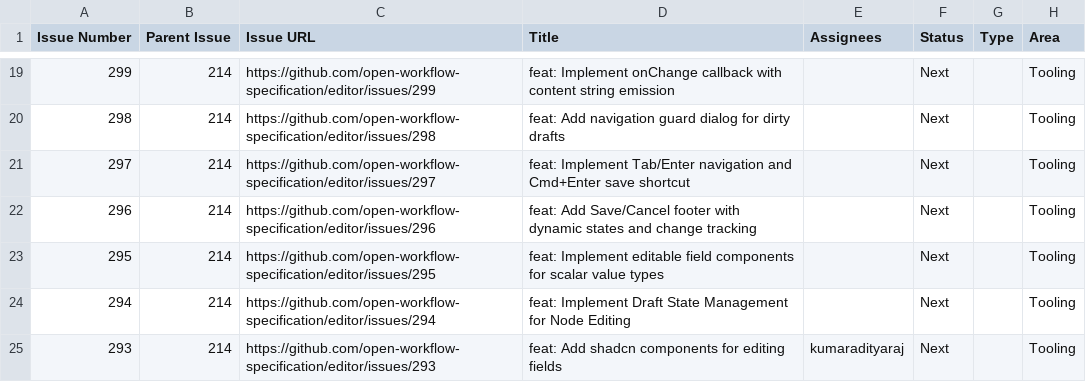
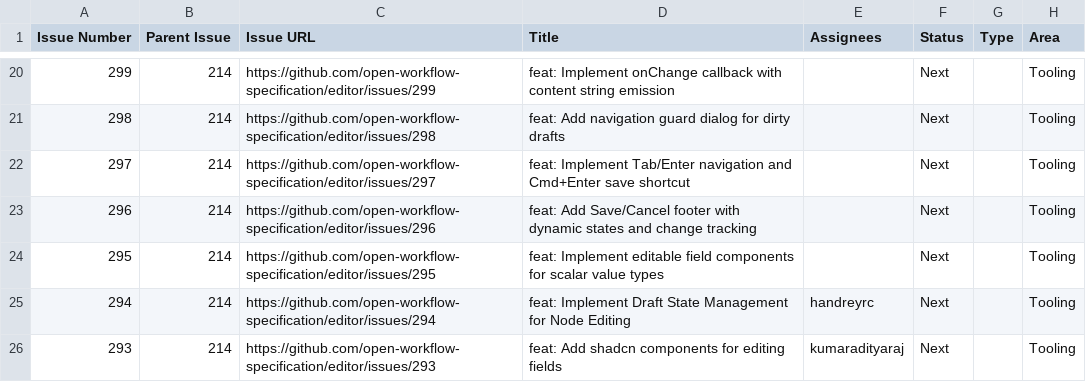
Before and after one commit to kubesmarts/pm-automations, a CSV file: exports/quarkiverse-11-active-items.csv, drawn as a sheet; only a part is shown, gaps mark what is left out; addresses are those after the commit; the diff covers the shown part only; the diff names each change by its address in the sheet, - before the commit and + after, or states it on an @@ line.

```diff
--- a/exports/quarkiverse-11-active-items.csv
+++ b/exports/quarkiverse-11-active-items.csv
-E25 (Assignees): (empty)
+E25 (Assignees): handreyrc
```
Also changed, not shown: 2 added rows, 4 removed rows and 2 edited cells elsewhere in this file, exports/kubesmarts-1-active-items.csv.
